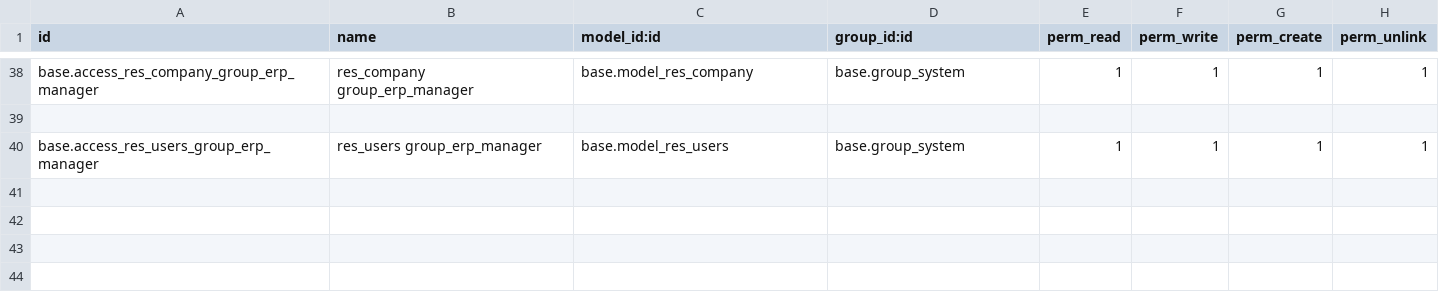
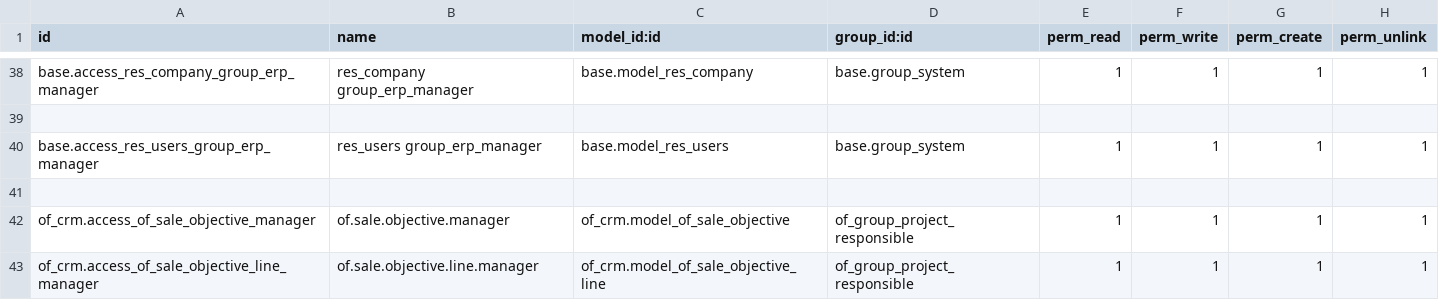
Before and after one commit to odof/openfire, a CSV file: of_access_control/security/ir.model.access.csv, drawn as a sheet; only a part is shown, gaps mark what is left out.

Commit message:
of_access_control : T1121 - Déplacement du menu "Objectifs mensuels" et modification des droits du modèle associé

```diff
--- a/of_access_control/security/ir.model.access.csv
+++ b/of_access_control/security/ir.model.access.csv
@@ -40 +40,4 @@ base.access_res_company_group_erp_manager,res_company group_erp_manager,base.mod
 base.access_res_users_group_erp_manager,res_users group_erp_manager,base.model_res_users,base.group_system,1,1,1,1
+
+of_crm.access_of_sale_objective_manager,of.sale.objective.manager,of_crm.model_of_sale_objective,of_group_project_responsible,1,1,1,1
+of_crm.access_of_sale_objective_line_manager,of.sale.objective.line.manager,of_crm.model_of_sale_objective_line,of_group_project_responsible,1,1,1,1
```
Also changed, not shown: 2 other files.
